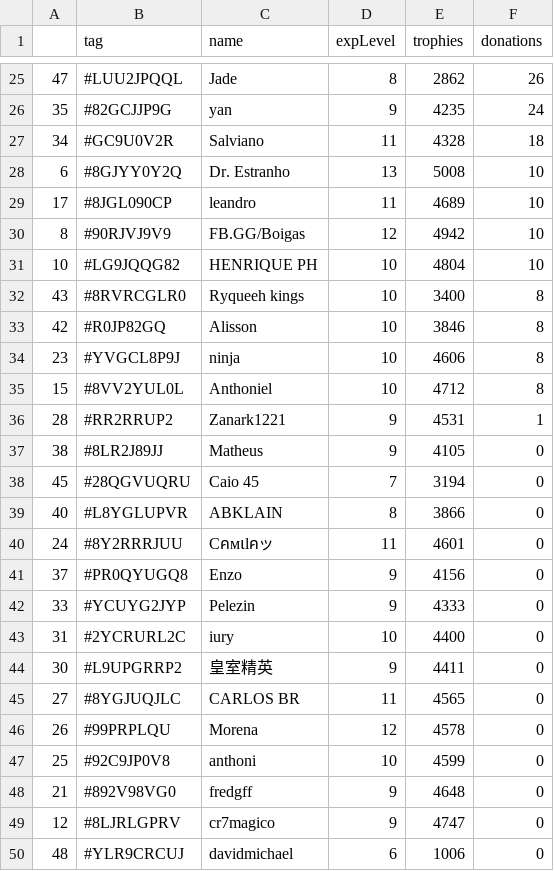
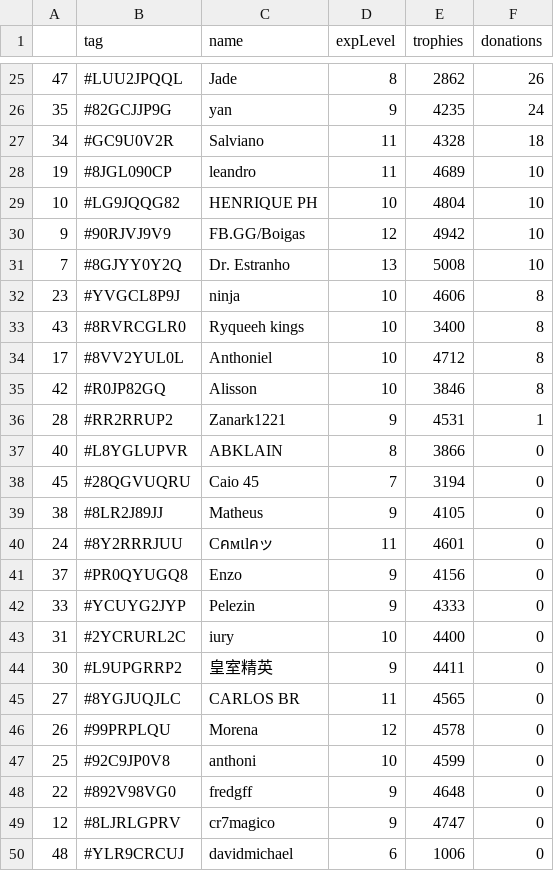
Before and after one commit to Brunopbb/APIClashRoyale, a CSV file: Members.csv, drawn as a sheet; only a part is shown, gaps mark what is left out; the diff covers the shown part only.

Commit message:
Atualização

```diff
--- a/Members.csv
+++ b/Members.csv
@@ -27,14 +27,14 @@
 34,#GC9U0V2R,Salviano,11,4328,18
-6,#8GJYY0Y2Q,Dr. Estranho,13,5008,10
-17,#8JGL090CP,leandro,11,4689,10
-8,#90RJVJ9V9,FB.GG/Boigas,12,4942,10
+19,#8JGL090CP,leandro,11,4689,10
 10,#LG9JQQG82,HENRIQUE PH,10,4804,10
+9,#90RJVJ9V9,FB.GG/Boigas,12,4942,10
+7,#8GJYY0Y2Q,Dr. Estranho,13,5008,10
+23,#YVGCL8P9J,ninja,10,4606,8
 43,#8RVRCGLR0,Ryqueeh kings,10,3400,8
+17,#8VV2YUL0L,Anthoniel,10,4712,8
 42,#R0JP82GQ,Alisson,10,3846,8
-23,#YVGCL8P9J,ninja,10,4606,8
-15,#8VV2YUL0L,Anthoniel,10,4712,8
 28,#RR2RRUP2,Zanark1221,9,4531,1
+40,#L8YGLUPVR,ABKLAIN,8,3866,0
+45,#28QGVUQRU,Caio 45,7,3194,0
 38,#8LR2J89JJ,Matheus,9,4105,0
-45,#28QGVUQRU,Caio 45,7,3194,0
-40,#L8YGLUPVR,ABKLAIN,8,3866,0
 24,#8Y2RRRJUU,Cคмเlคッ,11,4601,0
@@ -47,3 +47,3 @@
 25,#92C9JP0V8,anthoni,10,4599,0
-21,#892V98VG0,fredgff,9,4648,0
+22,#892V98VG0,fredgff,9,4648,0
 12,#8LJRLGPRV,cr7magico,9,4747,0
```
Also changed, not shown: 1 added row, 1 removed row, 1 moved row and 14 edited cells elsewhere in this file.
